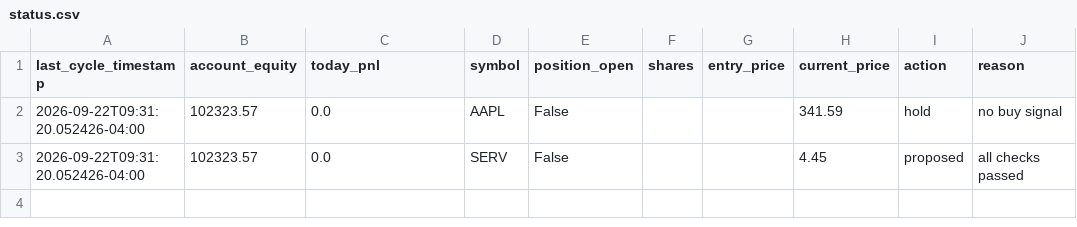
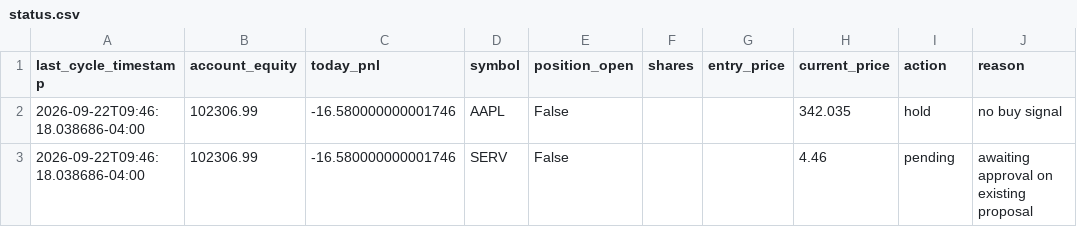
Before and after one commit to nguyenminhthanh0403-hub/graywind, a CSV file: dashboard-data/status.csv, drawn as a sheet.

```diff
--- a/dashboard-data/status.csv
+++ b/dashboard-data/status.csv
@@ -1,3 +1,3 @@
 last_cycle_timestamp,account_equity,today_pnl,symbol,position_open,shares,entry_price,current_price,action,reason
-2026-09-22T09:31:20.052426-04:00,102323.57,0.0,AAPL,False,,,341.59,hold,no buy signal
-2026-09-22T09:31:20.052426-04:00,102323.57,0.0,SERV,False,,,4.45,proposed,all checks passed
+2026-09-22T09:46:18.038686-04:00,102306.99,-16.580000000001746,AAPL,False,,,342.035,hold,no buy signal
+2026-09-22T09:46:18.038686-04:00,102306.99,-16.580000000001746,SERV,False,,,4.46,pending,awaiting approval on existing proposal
```
Also changed, not shown: dashboard-data/equity_curve.csv, state/decision_log.csv, 1 other file.
